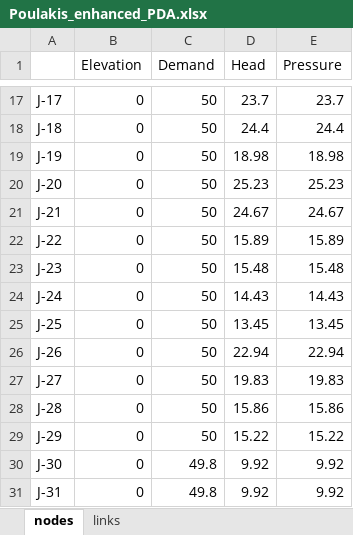
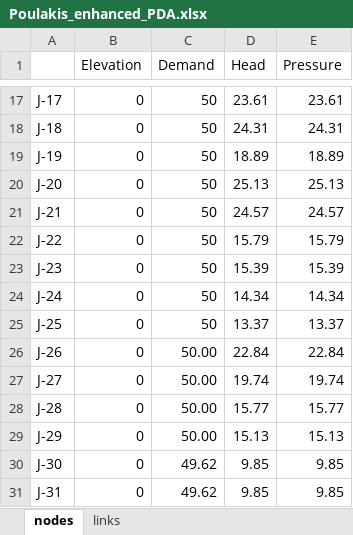
Before and after one commit to oopnet/oopnet, an Excel workbook: testing/networks/Poulakis_enhanced_PDA.xlsx, sheet nodes, drawn as a sheet; only a part is shown, gaps mark what is left out; values as stored, in another font and other column widths than the file's, no borders; the diff covers the shown part only; the diff names each change by its address in the sheet, - before the commit and + after, or states it on an @@ line.

Commit message:
fix: fixed demand category bug
- fixed demand category reading and writing
- added test for demand category reading and writing
- added demand categories to Junction J-02 in Poulakis_enhanced_PDA.inp and updated results file

```diff
--- a/testing/networks/Poulakis_enhanced_PDA.xlsx (sheet nodes)
+++ b/testing/networks/Poulakis_enhanced_PDA.xlsx (sheet nodes)
-D17 (Head): 23.7
+D17 (Head): 23.61
-E17 (Pressure): 23.7
+E17 (Pressure): 23.61
-D18 (Head): 24.4
+D18 (Head): 24.31
-E18 (Pressure): 24.4
+E18 (Pressure): 24.31
-D19 (Head): 18.98
+D19 (Head): 18.89
-E19 (Pressure): 18.98
+E19 (Pressure): 18.89
-D20 (Head): 25.23
+D20 (Head): 25.13
-E20 (Pressure): 25.23
+E20 (Pressure): 25.13
-D21 (Head): 24.67
+D21 (Head): 24.57
-E21 (Pressure): 24.67
+E21 (Pressure): 24.57
-D22 (Head): 15.89
+D22 (Head): 15.79
-E22 (Pressure): 15.89
+E22 (Pressure): 15.79
-D23 (Head): 15.48
+D23 (Head): 15.39
-E23 (Pressure): 15.48
+E23 (Pressure): 15.39
-D24 (Head): 14.43
+D24 (Head): 14.34
-E24 (Pressure): 14.43
+E24 (Pressure): 14.34
-D25 (Head): 13.45
+D25 (Head): 13.37
-E25 (Pressure): 13.45
+E25 (Pressure): 13.37
-C26:C29 (Demand): 50
+C26:C29 (Demand): 50.00
-D26 (Head): 22.94
+D26 (Head): 22.84
-E26 (Pressure): 22.94
+E26 (Pressure): 22.84
-D27 (Head): 19.83
+D27 (Head): 19.74
-E27 (Pressure): 19.83
+E27 (Pressure): 19.74
-D28 (Head): 15.86
+D28 (Head): 15.77
-E28 (Pressure): 15.86
+E28 (Pressure): 15.77
-D29 (Head): 15.22
+D29 (Head): 15.13
-E29 (Pressure): 15.22
+E29 (Pressure): 15.13
-C30:C31 (Demand): 49.8
+C30:C31 (Demand): 49.62
-D30:D31 (Head): 9.92
+D30:D31 (Head): 9.85
-E30:E31 (Pressure): 9.92
+E30:E31 (Pressure): 9.85
```
Also changed, not shown: 38 edited cells elsewhere in this sheet, sheet links, 6 other files.
